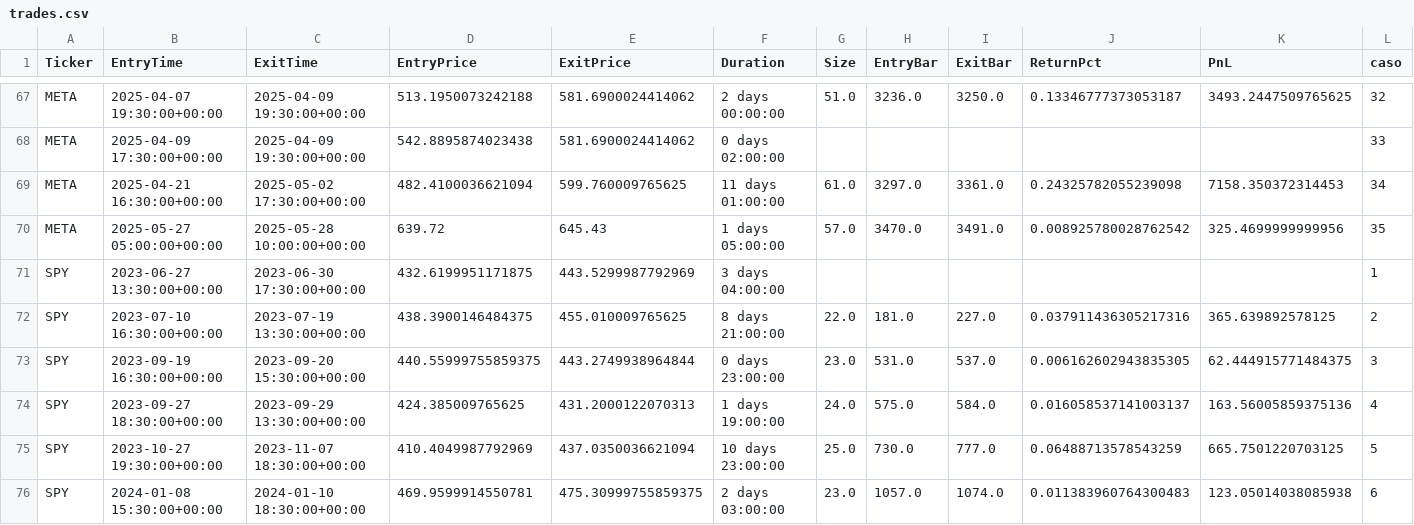
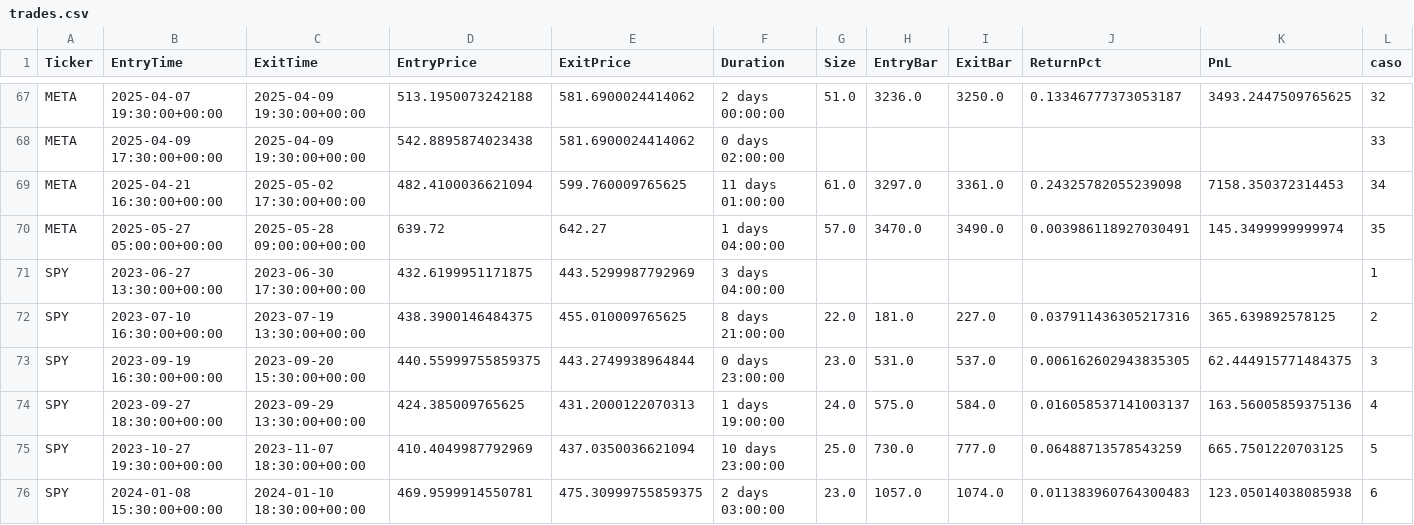
Before and after one commit to LinderCa/Notebooks_Trading, a CSV file: notebooks/data/backtesting/trades.csv, drawn as a sheet; only a part is shown, gaps mark what is left out.

```diff
--- a/notebooks/data/backtesting/trades.csv
+++ b/notebooks/data/backtesting/trades.csv
@@ -69,3 +69,3 @@ META	2025-04-09 17:30:00+00:00	2025-04-09 19:30:00+00:00	542.8895874023438	581.6
 META	2025-04-21 16:30:00+00:00	2025-05-02 17:30:00+00:00	482.4100036621094	599.760009765625	11 days 01:00:00	61.0	3297.0	3361.0	0.24325782055239098	7158.350372314453	34
-META	2025-05-27 05:00:00+00:00	2025-05-28 10:00:00+00:00	639.72	645.43	1 days 05:00:00	57.0	3470.0	3491.0	0.008925780028762542	325.4699999999956	35
+META	2025-05-27 05:00:00+00:00	2025-05-28 09:00:00+00:00	639.72	642.27	1 days 04:00:00	57.0	3470.0	3490.0	0.003986118927030491	145.3499999999974	35
 SPY	2023-06-27 13:30:00+00:00	2023-06-30 17:30:00+00:00	432.6199951171875	443.5299987792969	3 days 04:00:00						1
```
Also changed, not shown: notebooks/data/backtesting/estadisticas.csv, 1 other file.
